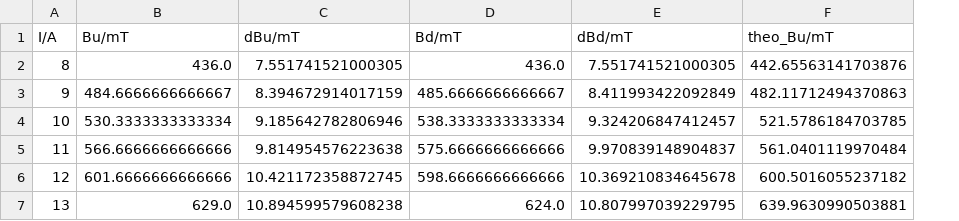
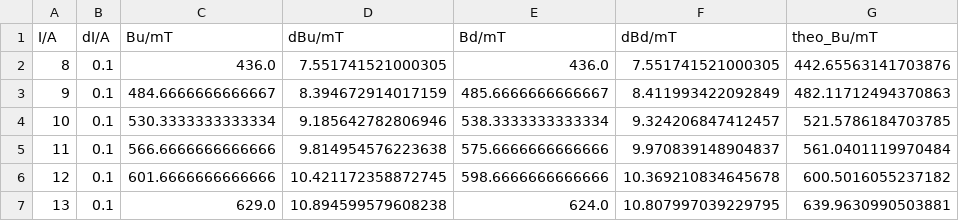
Before and after one commit to acereca/FP, a CSV file: F44 - Zeemanspektroskopie/Auswertung/hysteresis_res.csv, drawn as a sheet; only a part is shown; the diff names each change by its address in the sheet, - before the commit and + after, or states it on an @@ line.

```diff
--- a/F44 - Zeemanspektroskopie/Auswertung/hysteresis_res.csv
+++ b/F44 - Zeemanspektroskopie/Auswertung/hysteresis_res.csv
+column B (dI/A), rows 2-7: all 0.1
```
Also changed, not shown: 27 other files.
